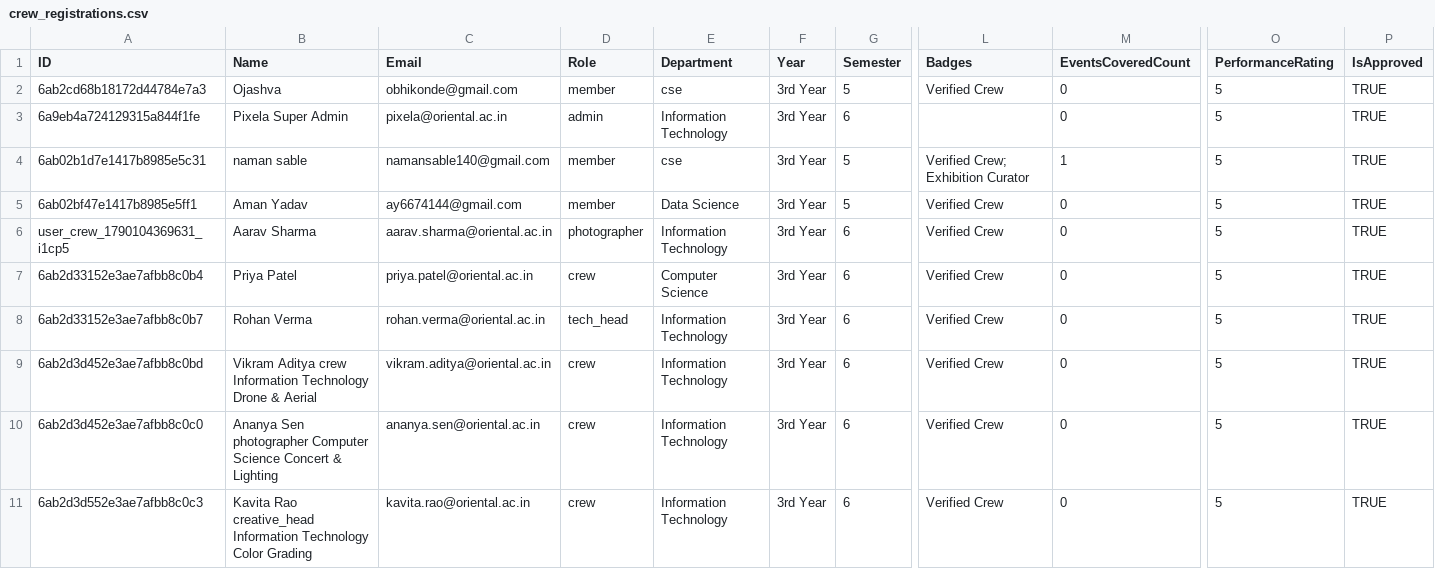
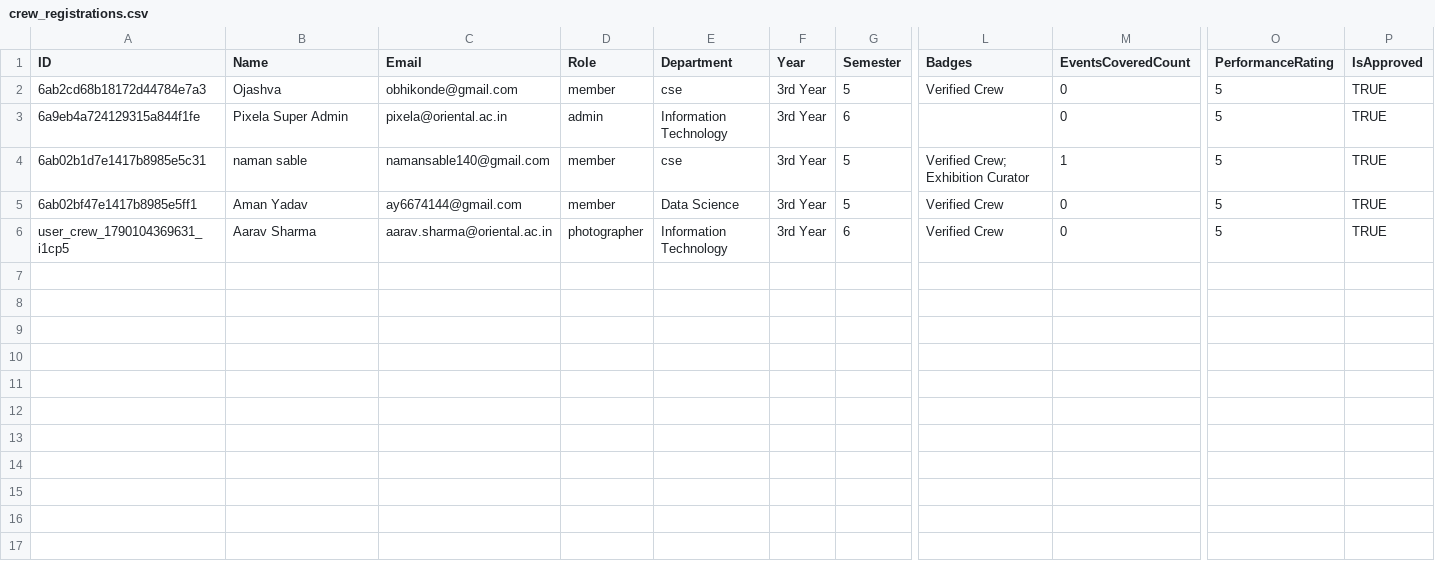
Before and after one commit to ojashvabhikonde-dot/project-pixel, a CSV file: backend/data/crew_registrations.csv, drawn as a sheet; only a part is shown, gaps mark what is left out; rows hold the shown columns only; the diff names each change by its address in the sheet, - before the commit and + after, or states it on an @@ line.

```diff
--- a/backend/data/crew_registrations.csv
+++ b/backend/data/crew_registrations.csv
-row 7: 6ab2d33152e3ae7afbb8c0b4 | Priya Patel | priya.patel@oriental.ac.in | crew | Computer Science | 3rd Year | 6 | Verified Crew | 0 | 5 | TRUE
-row 8: 6ab2d33152e3ae7afbb8c0b7 | Rohan Verma | rohan.verma@oriental.ac.in | tech_head | Information Technology | 3rd Year | 6 | Verified Crew | 0 | 5 | TRUE
-row 9: 6ab2d3d452e3ae7afbb8c0bd | Vikram Aditya crew Information Technology Drone & Aerial | vikram.aditya@oriental.ac.in | crew | Information Technology | 3rd Year | 6 | Verified Crew | 0 | 5 | TRUE
-row 10: 6ab2d3d452e3ae7afbb8c0c0 | Ananya Sen photographer Computer Science Concert & Lighting | ananya.sen@oriental.ac.in | crew | Information Technology | 3rd Year | 6 | Verified Crew | 0 | 5 | TRUE
-row 11: 6ab2d3d552e3ae7afbb8c0c3 | Kavita Rao creative_head Information Technology Color Grading | kavita.rao@oriental.ac.in | crew | Information Technology | 3rd Year | 6 | Verified Crew | 0 | 5 | TRUE
```
Also changed, not shown: 7 other files.
